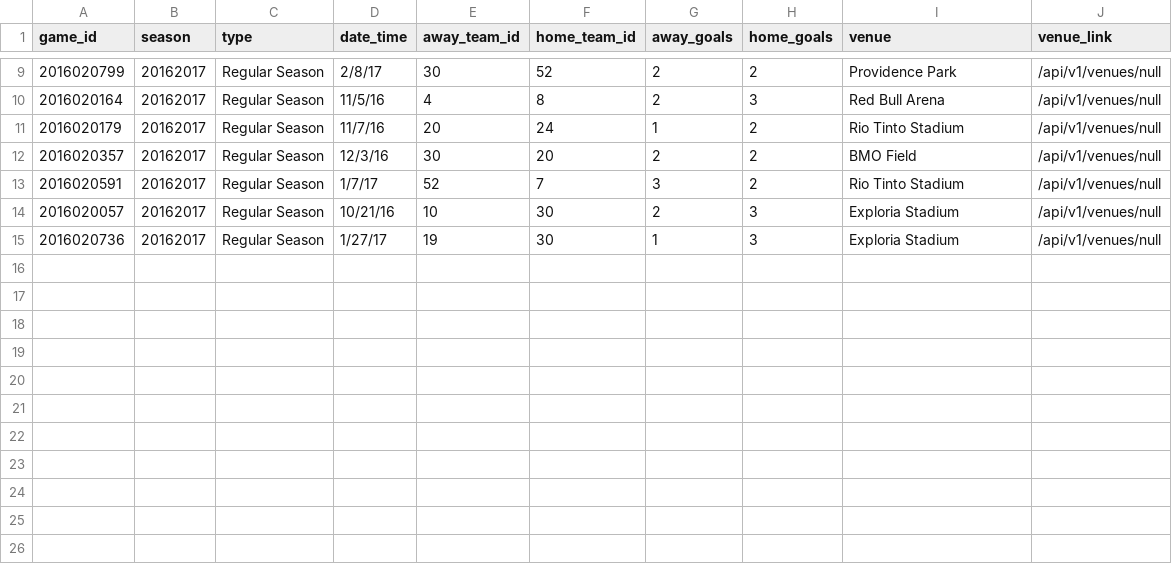
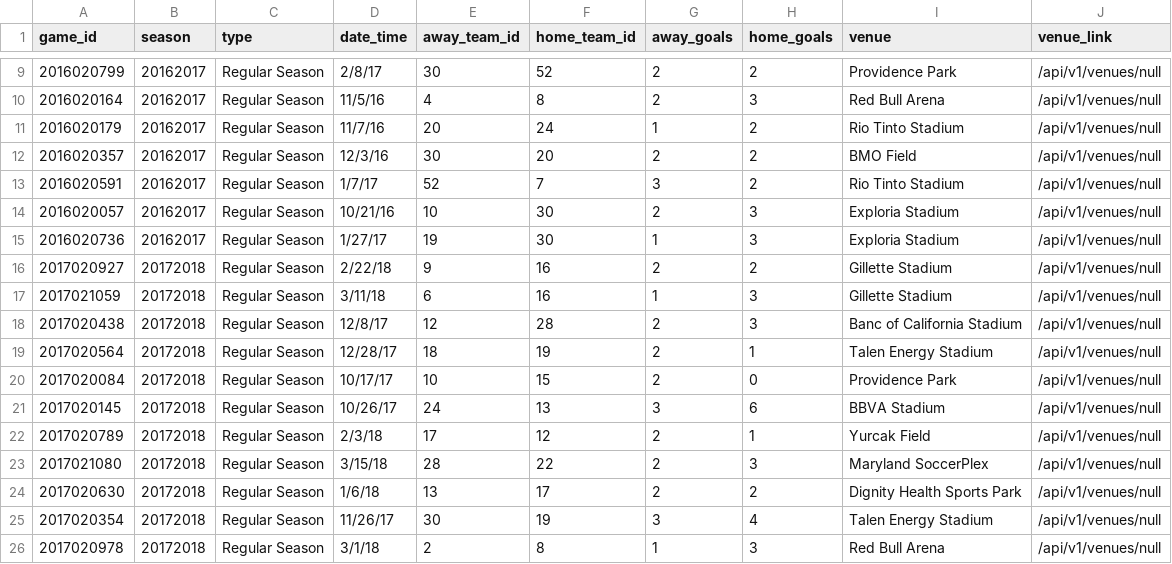
Before and after one commit to earl-stephens/Futbol, a CSV file: games_test_2.csv, drawn as a sheet; only a part is shown, gaps mark what is left out.

Commit message:
Test written for worstCoach

```diff
--- a/games_test_2.csv
+++ b/games_test_2.csv
@@ -15 +15,12 @@ game_id,season,type,date_time,away_team_id,home_team_id,away_goals,home_goals,ve
 2016020736,20162017,Regular Season,1/27/17,19,30,1,3,Exploria Stadium,/api/v1/venues/null
+2017020927,20172018,Regular Season,2/22/18,9,16,2,2,Gillette Stadium,/api/v1/venues/null
+2017021059,20172018,Regular Season,3/11/18,6,16,1,3,Gillette Stadium,/api/v1/venues/null
+2017020438,20172018,Regular Season,12/8/17,12,28,2,3,Banc of California Stadium,/api/v1/venues/null
+2017020564,20172018,Regular Season,12/28/17,18,19,2,1,Talen Energy Stadium,/api/v1/venues/null
+2017020084,20172018,Regular Season,10/17/17,10,15,2,0,Providence Park,/api/v1/venues/null
+2017020145,20172018,Regular Season,10/26/17,24,13,3,6,BBVA Stadium,/api/v1/venues/null
+2017020789,20172018,Regular Season,2/3/18,17,12,2,1,Yurcak Field,/api/v1/venues/null
+2017021080,20172018,Regular Season,3/15/18,28,22,2,3,Maryland SoccerPlex,/api/v1/venues/null
+2017020630,20172018,Regular Season,1/6/18,13,17,2,2,Dignity Health Sports Park,/api/v1/venues/null
+2017020354,20172018,Regular Season,11/26/17,30,19,3,4,Talen Energy Stadium,/api/v1/venues/null
+2017020978,20172018,Regular Season,3/1/18,2,8,1,3,Red Bull Arena,/api/v1/venues/null
```
Also changed, not shown: game_teams_test.csv, 1 other file.
